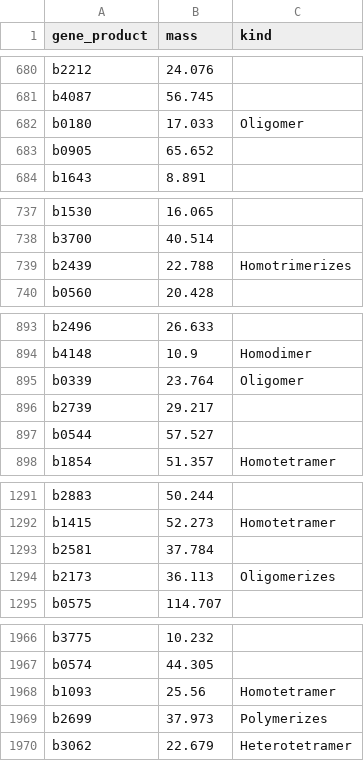
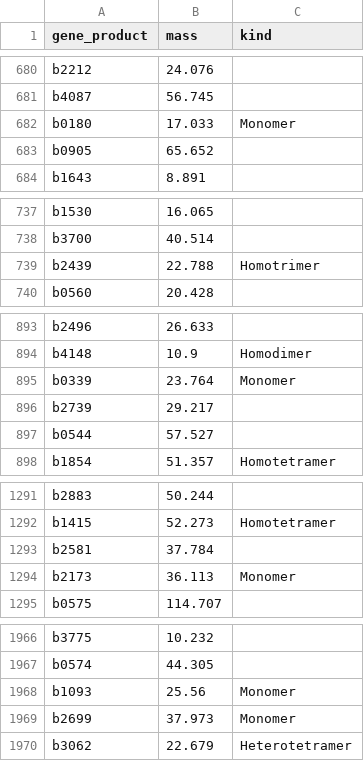
Before and after one commit to wilkengroup/EscherichiaColi, a TSV file: data/e_coli_uniprot.tsv, drawn as a sheet; only a part is shown, gaps mark what is left out; the diff covers the shown part only.

Commit message:
simplify GRRs

```diff
--- a/data/e_coli_uniprot.tsv
+++ b/data/e_coli_uniprot.tsv
@@ -681,3 +681,3 @@ b2212	24.076
 b4087	56.745	
-b0180	17.033	Oligomer
+b0180	17.033	Monomer
 b0905	65.652	
@@ -738,3 +738,3 @@ b1530	16.065
 b3700	40.514	
-b2439	22.788	Homotrimerizes
+b2439	22.788	Homotrimer
 b0560	20.428	
@@ -894,3 +894,3 @@ b2496	26.633
 b4148	10.9	Homodimer
-b0339	23.764	Oligomer
+b0339	23.764	Monomer
 b2739	29.217	
@@ -1293,3 +1293,3 @@ b1415	52.273	Homotetramer
 b2581	37.784	
-b2173	36.113	Oligomerizes
+b2173	36.113	Monomer
 b0575	114.707	
@@ -1967,4 +1967,4 @@ b3775	10.232
 b0574	44.305	
-b1093	25.56	Homotetramer
-b2699	37.973	Polymerizes
+b1093	25.56	Monomer
+b2699	37.973	Monomer
 b3062	22.679	Heterotetramer
```
Also changed, not shown: 10 edited cells elsewhere in this file.
